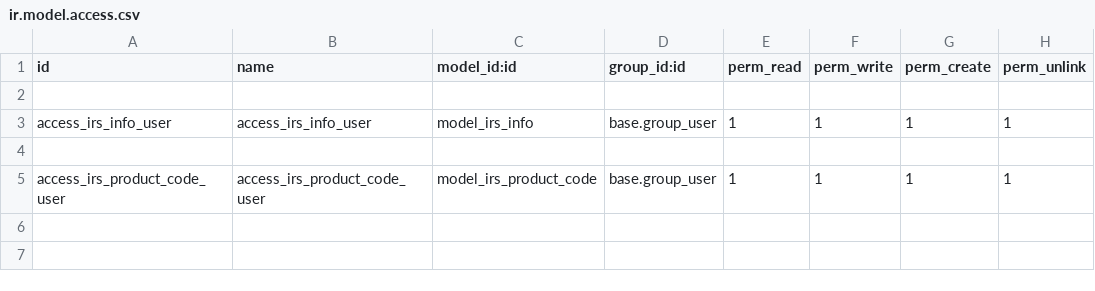
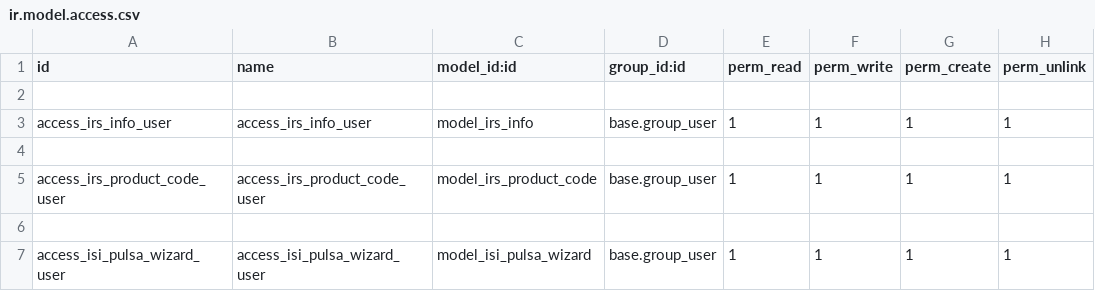
Before and after one commit to qorser/cookieshop, a CSV file: top_up_via_pos__ris/security/ir.model.access.csv, drawn as a sheet; the diff names each change by its address in the sheet, - before the commit and + after, or states it on an @@ line.

Commit message:
top up from from sale, adding wizard and pop up warning

```diff
--- a/top_up_via_pos__ris/security/ir.model.access.csv
+++ b/top_up_via_pos__ris/security/ir.model.access.csv
+row 6: (empty)
+row 7: access_isi_pulsa_wizard_user | access_isi_pulsa_wizard_user | model_isi_pulsa_wizard | base.group_user | 1 | 1 | 1 | 1
```
Also changed, not shown: 9 other files.
